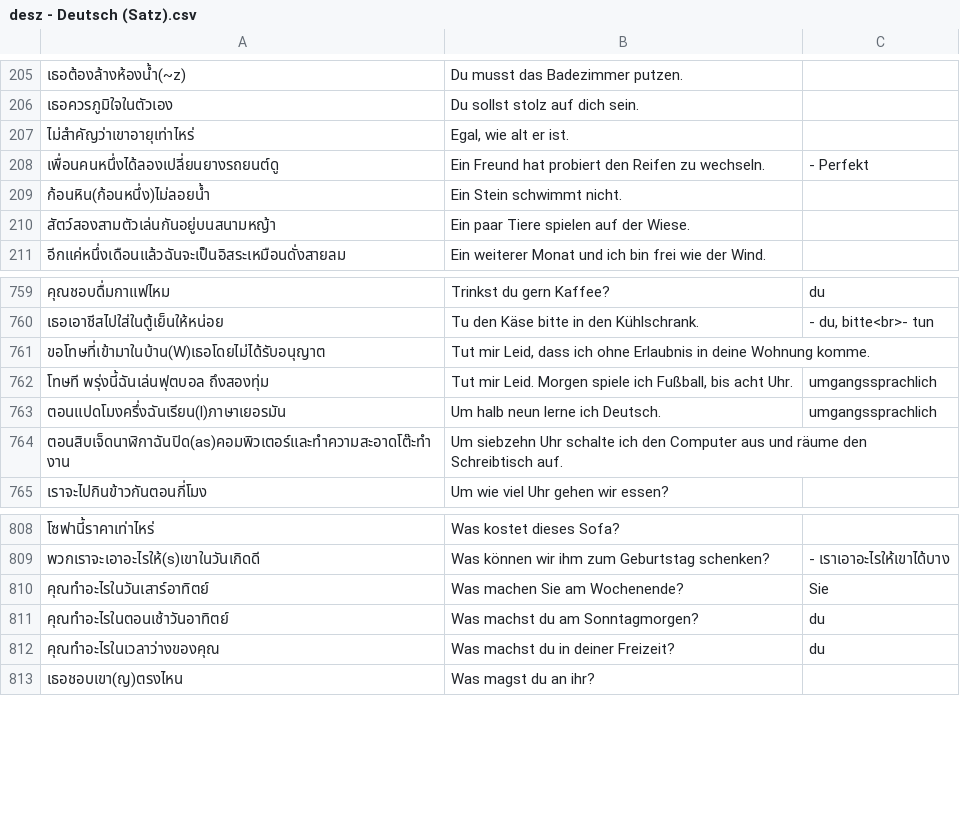
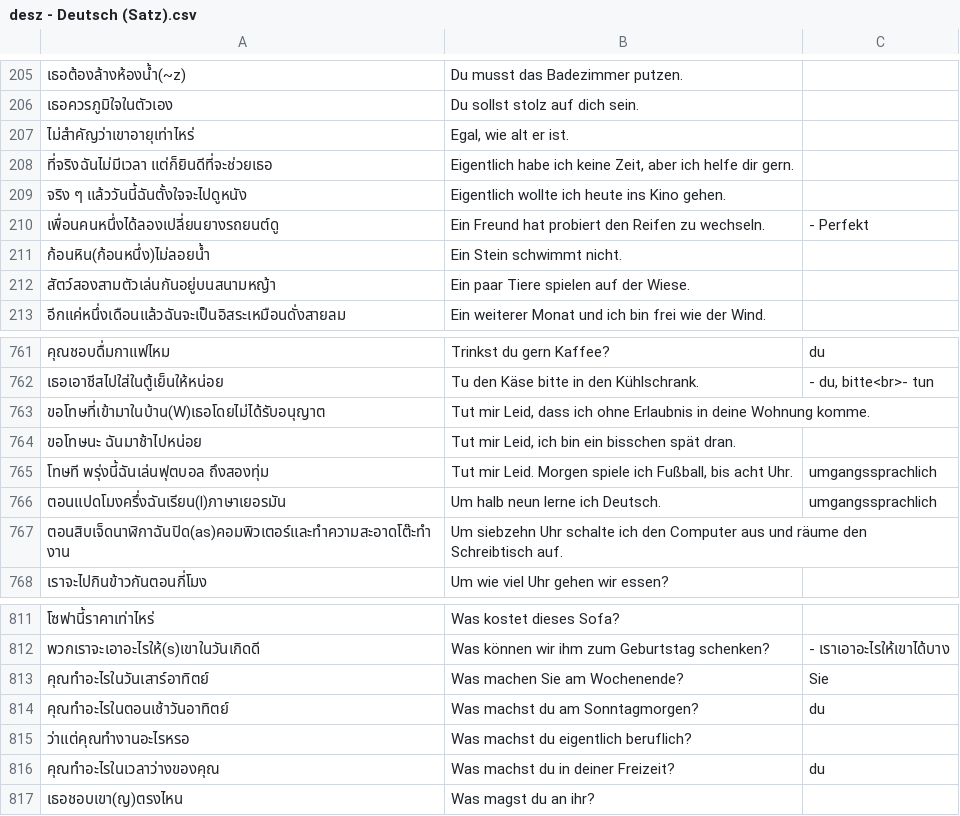
Before and after one commit to ponlawat-w/anki-collection, a CSV file: notes/desz - Deutsch (Satz).csv, drawn as a sheet; only a part is shown, gaps mark what is left out; the diff names each change by its address in the sheet, - before the commit and + after, or states it on an @@ line.

```diff
--- a/notes/desz - Deutsch (Satz).csv
+++ b/notes/desz - Deutsch (Satz).csv
+row 208: ที่จริงฉันไม่มีเวลา แต่ก็ยินดีที่จะช่วยเธอ | Eigentlich habe ich keine Zeit, aber ich helfe dir gern.
+row 209: จริง ๆ แล้ววันนี้ฉันตั้งใจจะไปดูหนัง | Eigentlich wollte ich heute ins Kino gehen.
+row 764: ขอโทษนะ ฉันมาช้าไปหน่อย | Tut mir Leid, ich bin ein bisschen spät dran.
+row 815: ว่าแต่คุณทำงานอะไรหรอ | Was machst du eigentlich beruflich?
```
Also changed, not shown: notes/denm - Deutsch (Nomen).csv, notes/dezz - Deutsch (etc).csv, 2 other files.
